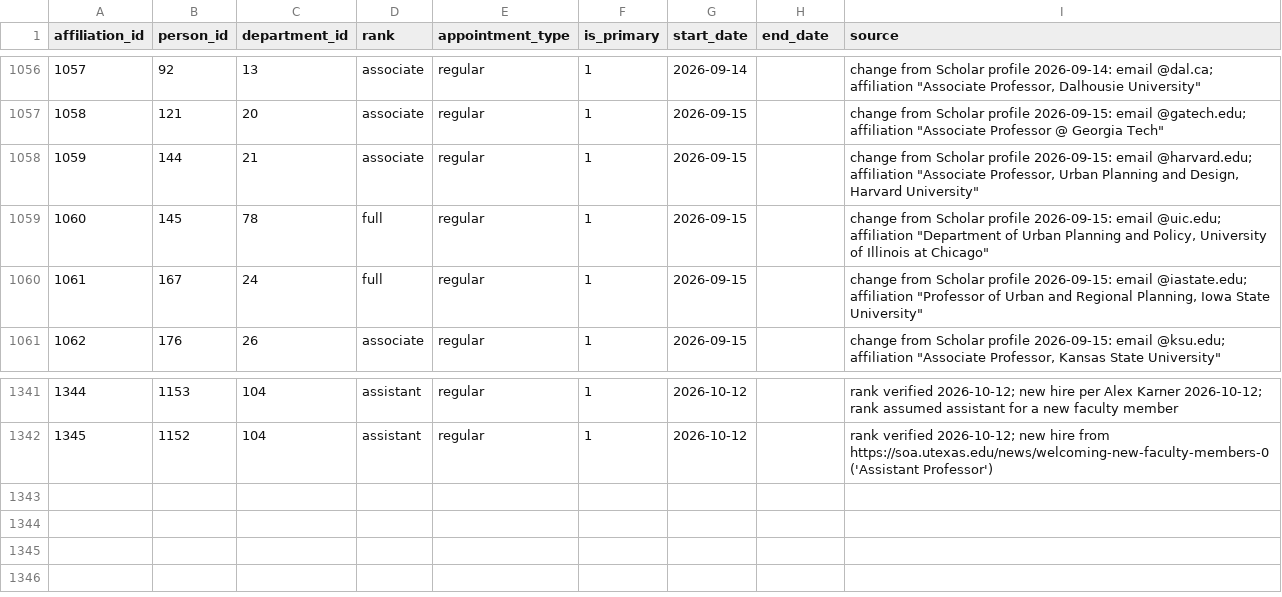
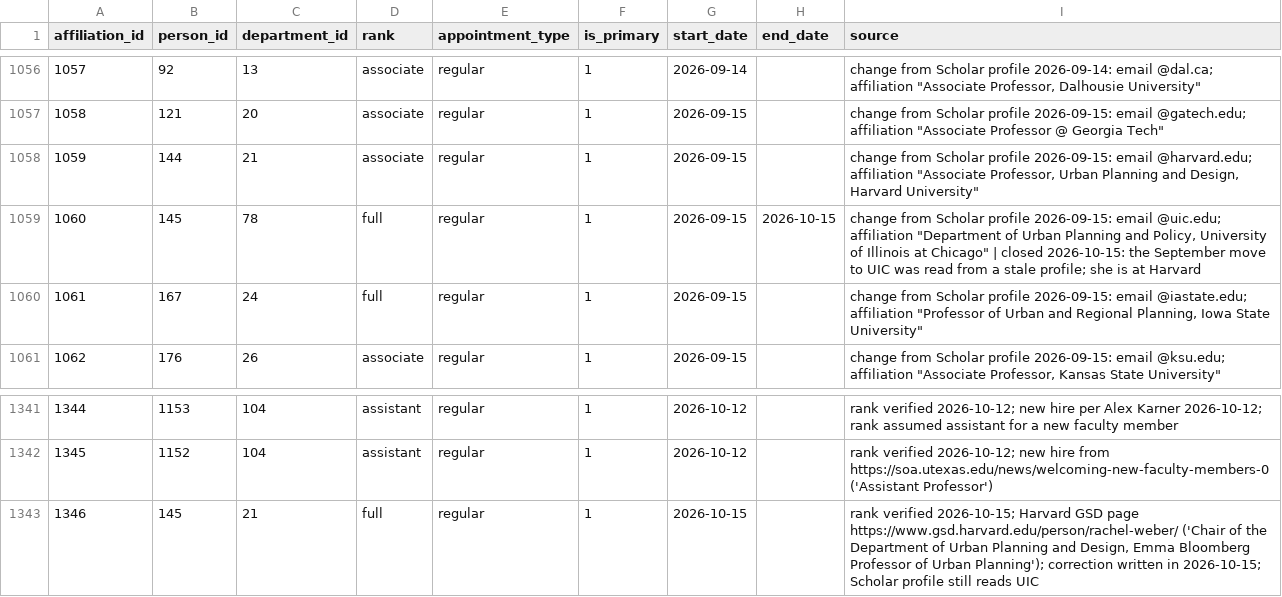
Before and after one commit to aakarner/planning-citation-metrics, a CSV file: data/roster/affiliation.csv, drawn as a sheet; only a part is shown, gaps mark what is left out.

```diff
--- a/data/roster/affiliation.csv
+++ b/data/roster/affiliation.csv
@@ -1058,3 +1058,3 @@ affiliation_id,person_id,department_id,rank,appointment_type,is_primary,start_da
 1059,144,21,associate,regular,1,2026-09-15,,"change from Scholar profile 2026-09-15: email @harvard.edu; affiliation ""Associate Professor, Urban Planning and Design, Harvard University"""
-1060,145,78,full,regular,1,2026-09-15,,"change from Scholar profile 2026-09-15: email @uic.edu; affiliation ""Department of Urban Planning and Policy, University of Illinois at Chicago"""
+1060,145,78,full,regular,1,2026-09-15,2026-10-15,"change from Scholar profile 2026-09-15: email @uic.edu; affiliation ""Department of Urban Planning and Policy, University of Illinois at Chicago"" | closed 2026-10-15: the September move to UIC was read from a stale profile; she is at Harvard"
 1061,167,24,full,regular,1,2026-09-15,,"change from Scholar profile 2026-09-15: email @iastate.edu; affiliation ""Professor of Urban and Regional Planning, Iowa State University"""
@@ -1342 +1342,2 @@ affiliation_id,person_id,department_id,rank,appointment_type,is_primary,start_da
 1345,1152,104,assistant,regular,1,2026-10-12,,rank verified 2026-10-12; new hire from https://soa.utexas.edu/news/welcoming-new-faculty-members-0 ('Assistant Professor')
+1346,145,21,full,regular,1,2026-10-15,,"rank verified 2026-10-15; Harvard GSD page https://www.gsd.harvard.edu/person/rachel-weber/ ('Chair of the Department of Urban Planning and Design, Emma Bloomberg Professor of Urban Planning'); correction written in 2026-10-15; Scholar profile still reads UIC"
```
